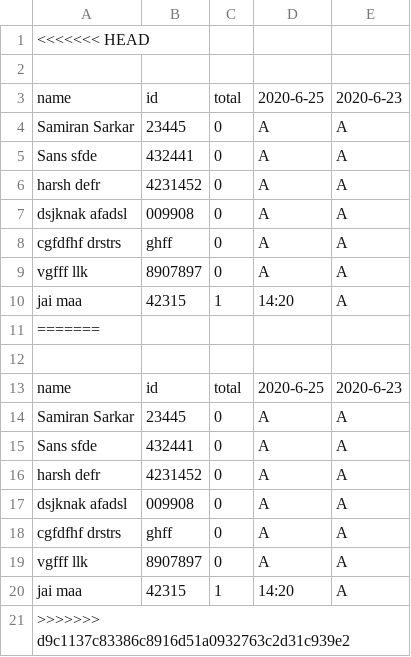
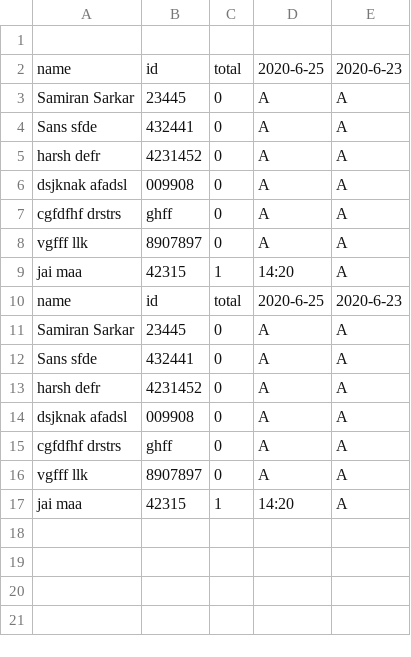
Before and after one commit to ssamiran472/facerecognation, a CSV file: media/documents/admin/admin20206.csv, drawn as a sheet; the diff names each change by its address in the sheet, - before the commit and + after, or states it on an @@ line.

```diff
--- a/media/documents/admin/admin20206.csv
+++ b/media/documents/admin/admin20206.csv
-row 1: <<<<<<< HEAD
-row 11: =======
-row 12: (empty)
-row 21: >>>>>>> d9c1137c83386c8916d51a0932763c2d31c939e2
```
Also changed, not shown: 1 other file.
